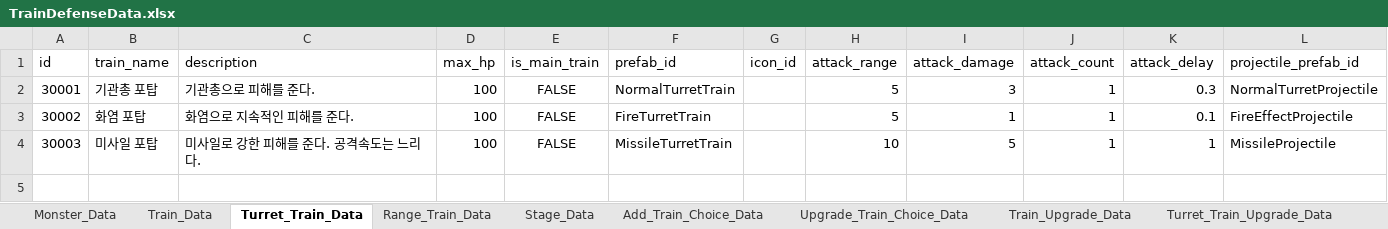
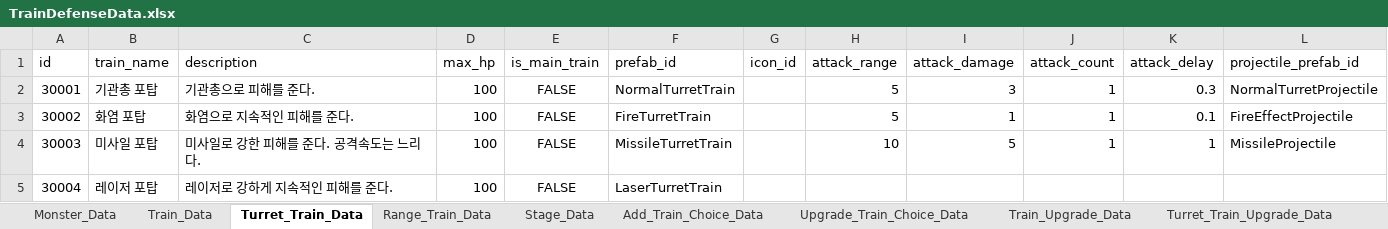
Before and after one commit to cumic06/TrainDefense, an Excel workbook: Assets/TrainDefenseData.xlsx, sheet Turret_Train_Data, drawn as a sheet; values as stored, in another font and other column widths than the file's, no borders; the diff names each change by its address in the sheet, - before the commit and + after, or states it on an @@ line.

Commit message:
feat: Particle Projectile

```diff
--- a/Assets/TrainDefenseData.xlsx (sheet Turret_Train_Data)
+++ b/Assets/TrainDefenseData.xlsx (sheet Turret_Train_Data)
+row 5: 30004 | 레이저 포탑 | 레이저로 강하게 지속적인 피해를 준다. | 100 | FALSE | LaserTurretTrain
```
Also changed, not shown: sheet Monster_Data, 4 other files.
